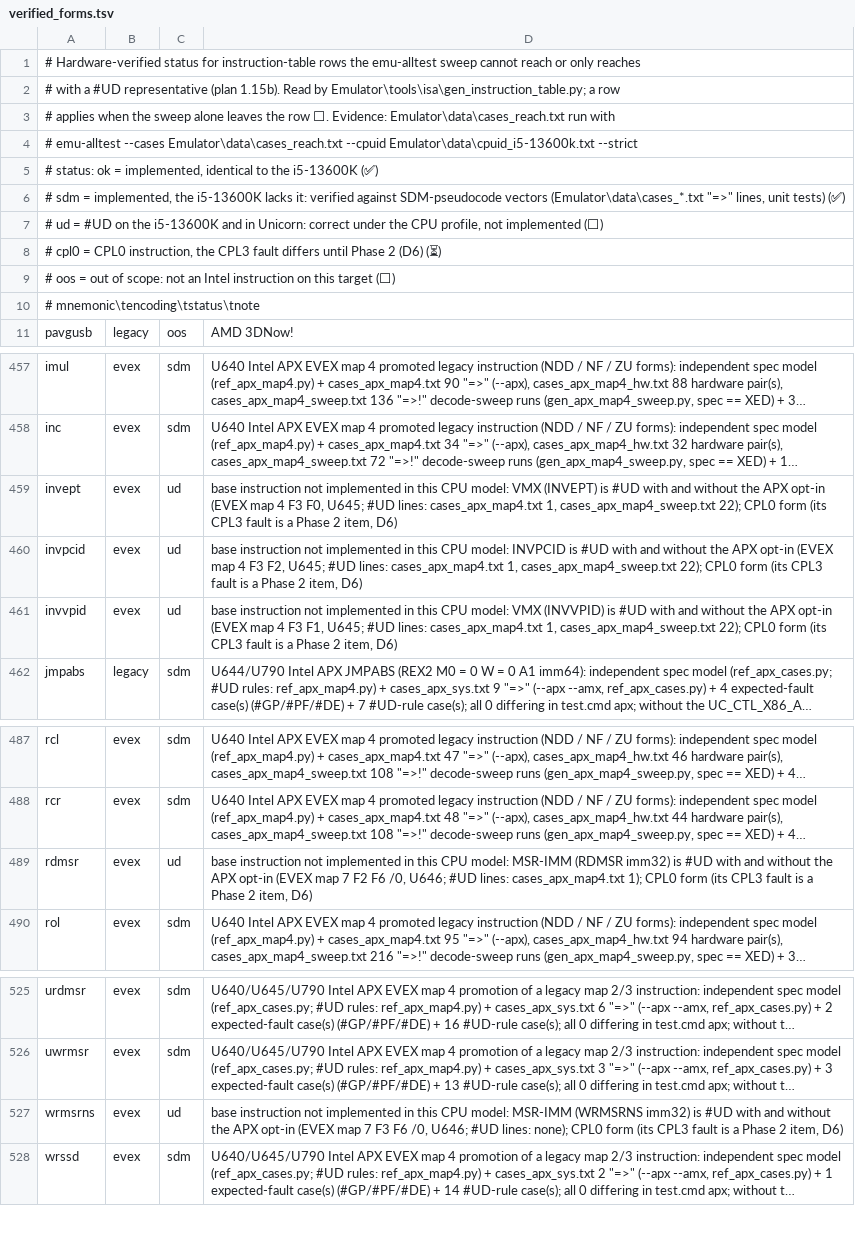
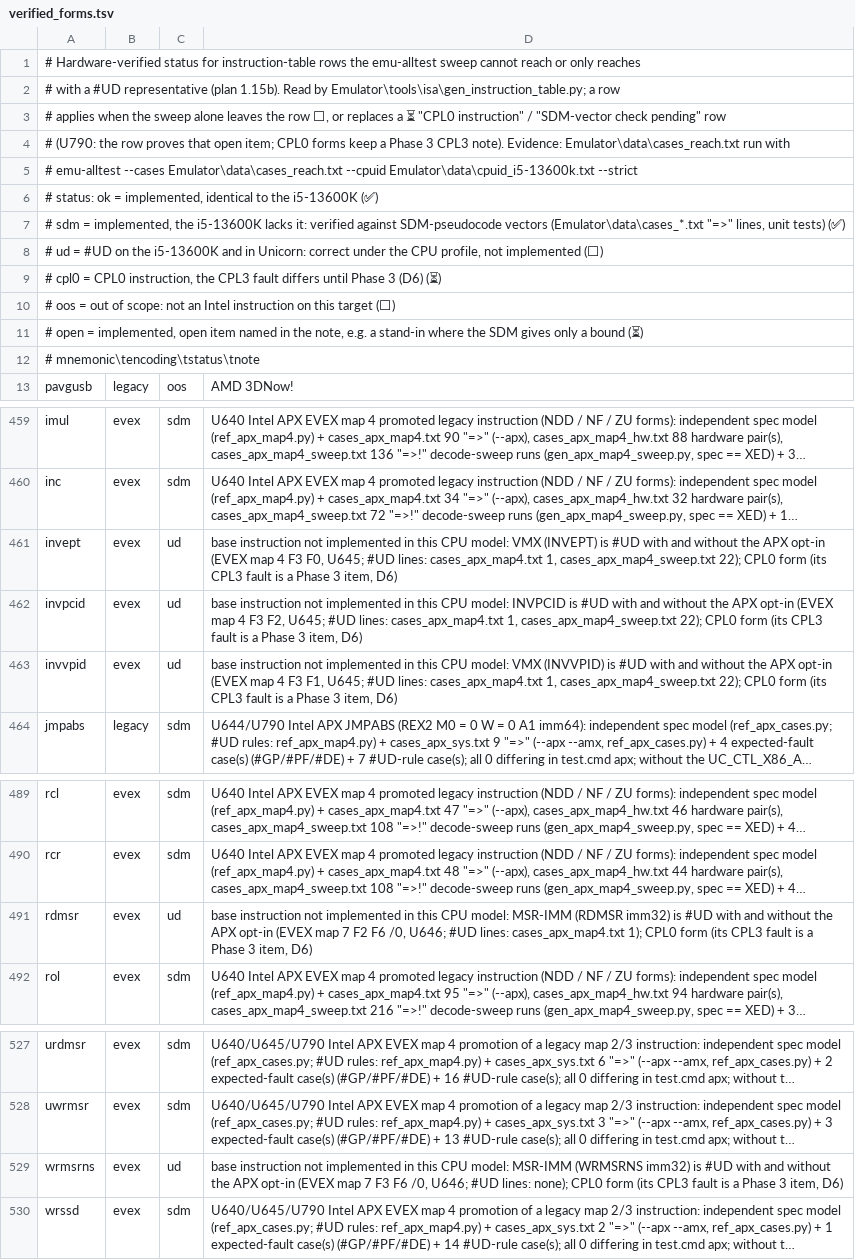
Before and after one commit to TempAccountNull/NoVmp, a TSV file: Emulator/data/verified_forms.tsv, drawn as a sheet; only a part is shown, gaps mark what is left out; long unchanged cells end in …; addresses are those after the commit; the diff covers the shown part only; the diff names each change by its address in the sheet, - before the commit and + after, or states it on an @@ line.

```diff
--- a/Emulator/data/verified_forms.tsv
+++ b/Emulator/data/verified_forms.tsv
-A3: …the row ⬜. Evidence: Emulator\data\cases_reach.txt run with
+A3: …the row ⬜, or replaces a ⏳ "CPL0 instruction" / "SDM-vector check pending" row
+row 4: # (U790: the row proves that open item; CPL0 forms keep a Phase 3 CPL3 note). Evidence: Emulator\data\cases_reach.txt run with
-A9: …until Phase 2 (D6) (⏳)
+A9: …until Phase 3 (D6) (⏳)
+row 11: # open = implemented, open item named in the note, e.g. a stand-in where the SDM gives only a bound (⏳)
-D461: …a Phase 2 item, D6)
+D461: …a Phase 3 item, D6)
-D462: …a Phase 2 item, D6)
+D462: …a Phase 3 item, D6)
-D463: …a Phase 2 item, D6)
+D463: …a Phase 3 item, D6)
-D491: …a Phase 2 item, D6)
+D491: …a Phase 3 item, D6)
-D529: …a Phase 2 item, D6)
+D529: …a Phase 3 item, D6)
```
Also changed, not shown: 15 added rows and 8 edited cells elsewhere in this file, 2 other files.
